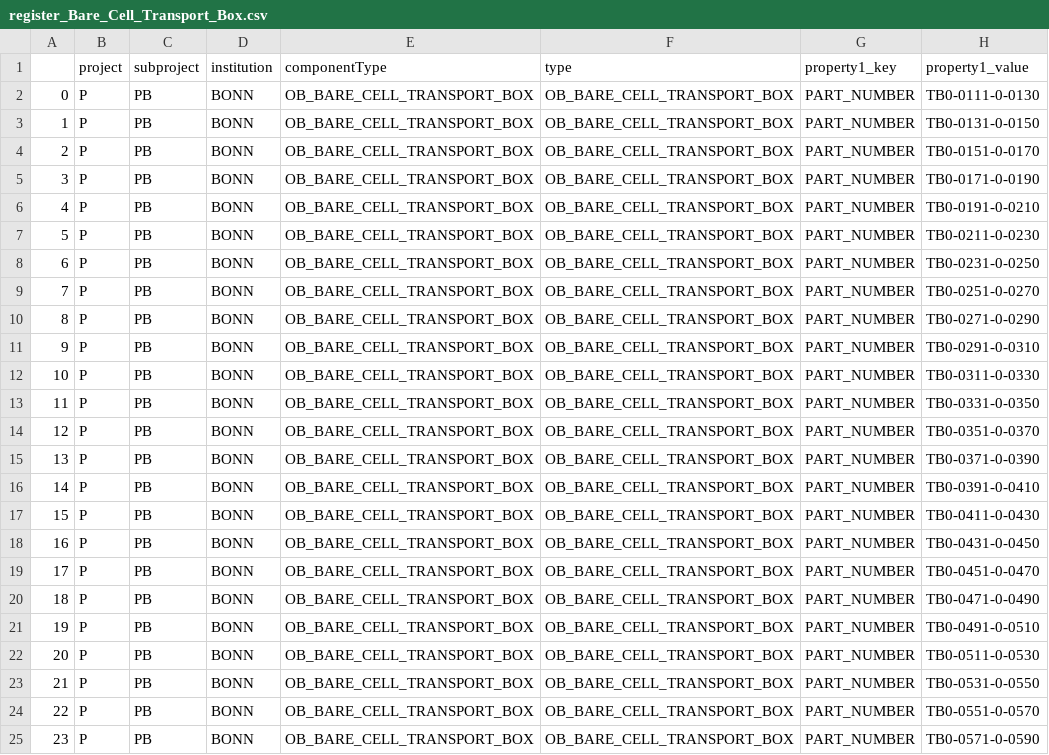
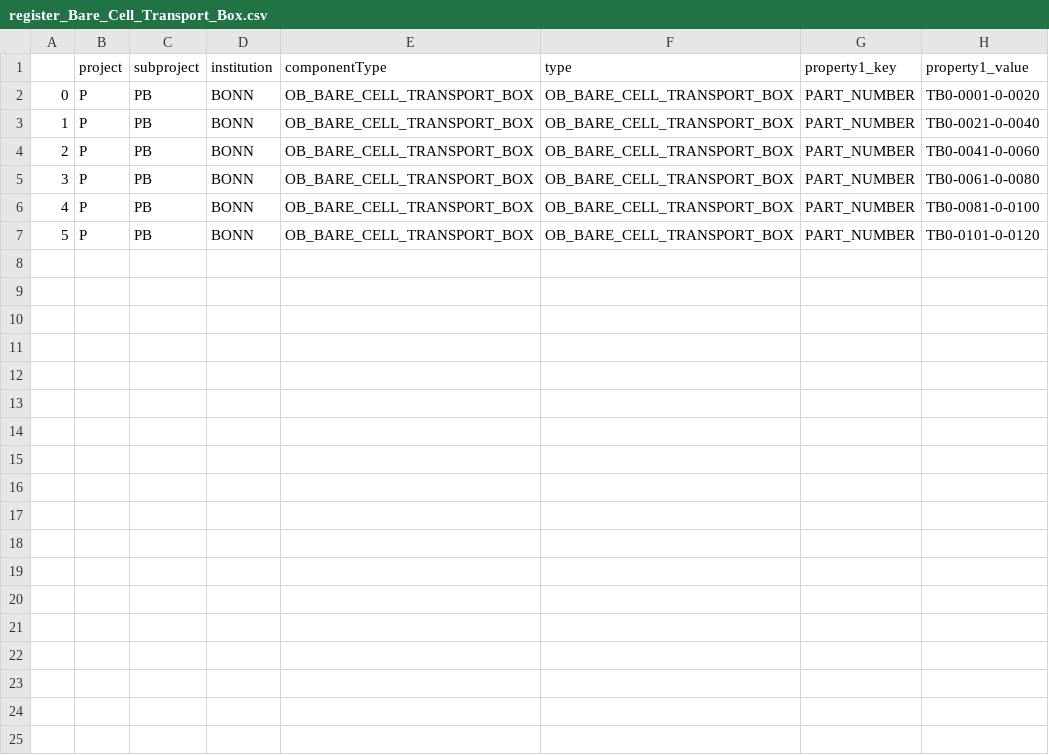
Before and after one commit to Nicoklei/test, a CSV file: cell_integration/csv_files/Bare_Cell_Transport_Box/register_Bare_Cell_Transport_Box.csv, drawn as a sheet; removed rows and columns are numbered as before the commit, all else as after; the diff names each change by its address in the sheet, - before the commit and + after, or states it on an @@ line.

```diff
--- a/cell_integration/csv_files/Bare_Cell_Transport_Box/register_Bare_Cell_Transport_Box.csv
+++ b/cell_integration/csv_files/Bare_Cell_Transport_Box/register_Bare_Cell_Transport_Box.csv
-row 2: 0 | P | PB | BONN | OB_BARE_CELL_TRANSPORT_BOX | OB_BARE_CELL_TRANSPORT_BOX | PART_NUMBER | TB0-0111-0-0130
-row 3: 1 | P | PB | BONN | OB_BARE_CELL_TRANSPORT_BOX | OB_BARE_CELL_TRANSPORT_BOX | PART_NUMBER | TB0-0131-0-0150
-row 4: 2 | P | PB | BONN | OB_BARE_CELL_TRANSPORT_BOX | OB_BARE_CELL_TRANSPORT_BOX | PART_NUMBER | TB0-0151-0-0170
-row 5: 3 | P | PB | BONN | OB_BARE_CELL_TRANSPORT_BOX | OB_BARE_CELL_TRANSPORT_BOX | PART_NUMBER | TB0-0171-0-0190
@@ column A renumbered between rows 2 and 7 @@
-H2: TB0-0191-0-0210
+H2: TB0-0001-0-0020
-H3: TB0-0211-0-0230
+H3: TB0-0021-0-0040
-row 8: 6 | P | PB | BONN | OB_BARE_CELL_TRANSPORT_BOX | OB_BARE_CELL_TRANSPORT_BOX | PART_NUMBER | TB0-0231-0-0250
-row 9: 7 | P | PB | BONN | OB_BARE_CELL_TRANSPORT_BOX | OB_BARE_CELL_TRANSPORT_BOX | PART_NUMBER | TB0-0251-0-0270
-row 10: 8 | P | PB | BONN | OB_BARE_CELL_TRANSPORT_BOX | OB_BARE_CELL_TRANSPORT_BOX | PART_NUMBER | TB0-0271-0-0290
-row 11: 9 | P | PB | BONN | OB_BARE_CELL_TRANSPORT_BOX | OB_BARE_CELL_TRANSPORT_BOX | PART_NUMBER | TB0-0291-0-0310
-row 12: 10 | P | PB | BONN | OB_BARE_CELL_TRANSPORT_BOX | OB_BARE_CELL_TRANSPORT_BOX | PART_NUMBER | TB0-0311-0-0330
-row 13: 11 | P | PB | BONN | OB_BARE_CELL_TRANSPORT_BOX | OB_BARE_CELL_TRANSPORT_BOX | PART_NUMBER | TB0-0331-0-0350
-row 14: 12 | P | PB | BONN | OB_BARE_CELL_TRANSPORT_BOX | OB_BARE_CELL_TRANSPORT_BOX | PART_NUMBER | TB0-0351-0-0370
-row 15: 13 | P | PB | BONN | OB_BARE_CELL_TRANSPORT_BOX | OB_BARE_CELL_TRANSPORT_BOX | PART_NUMBER | TB0-0371-0-0390
-H4: TB0-0391-0-0410
+H4: TB0-0041-0-0060
-H5: TB0-0411-0-0430
+H5: TB0-0061-0-0080
-row 18: 16 | P | PB | BONN | OB_BARE_CELL_TRANSPORT_BOX | OB_BARE_CELL_TRANSPORT_BOX | PART_NUMBER | TB0-0431-0-0450
-row 19: 17 | P | PB | BONN | OB_BARE_CELL_TRANSPORT_BOX | OB_BARE_CELL_TRANSPORT_BOX | PART_NUMBER | TB0-0451-0-0470
-row 20: 18 | P | PB | BONN | OB_BARE_CELL_TRANSPORT_BOX | OB_BARE_CELL_TRANSPORT_BOX | PART_NUMBER | TB0-0471-0-0490
-H6: TB0-0491-0-0510
+H6: TB0-0081-0-0100
-H7: TB0-0511-0-0530
+H7: TB0-0101-0-0120
-row 23: 21 | P | PB | BONN | OB_BARE_CELL_TRANSPORT_BOX | OB_BARE_CELL_TRANSPORT_BOX | PART_NUMBER | TB0-0531-0-0550
-row 24: 22 | P | PB | BONN | OB_BARE_CELL_TRANSPORT_BOX | OB_BARE_CELL_TRANSPORT_BOX | PART_NUMBER | TB0-0551-0-0570
-row 25: 23 | P | PB | BONN | OB_BARE_CELL_TRANSPORT_BOX | OB_BARE_CELL_TRANSPORT_BOX | PART_NUMBER | TB0-0571-0-0590
```
Also changed, not shown: cell_integration/csv_files/Bare_Cell_Transport_Box/assemble_Bare_Cell_Transport_Box.csv, cell_integration/csv_files/Base_Block/shipping_Base_Block.csv, 17 other files.
